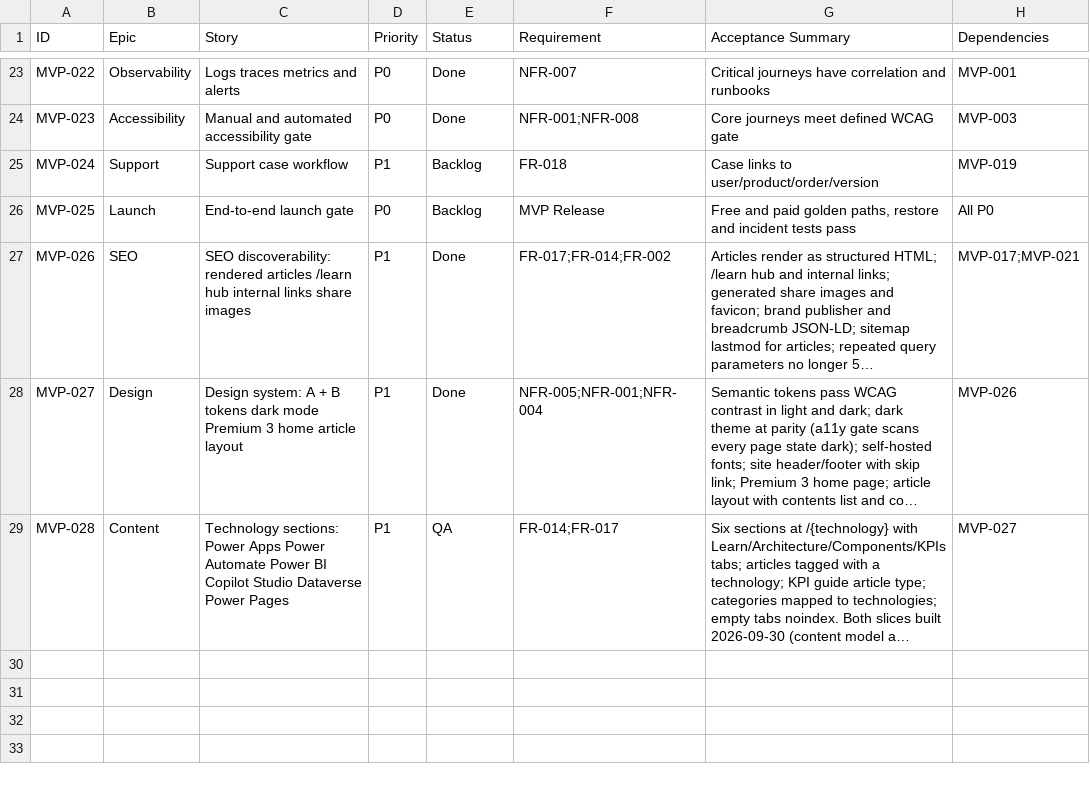
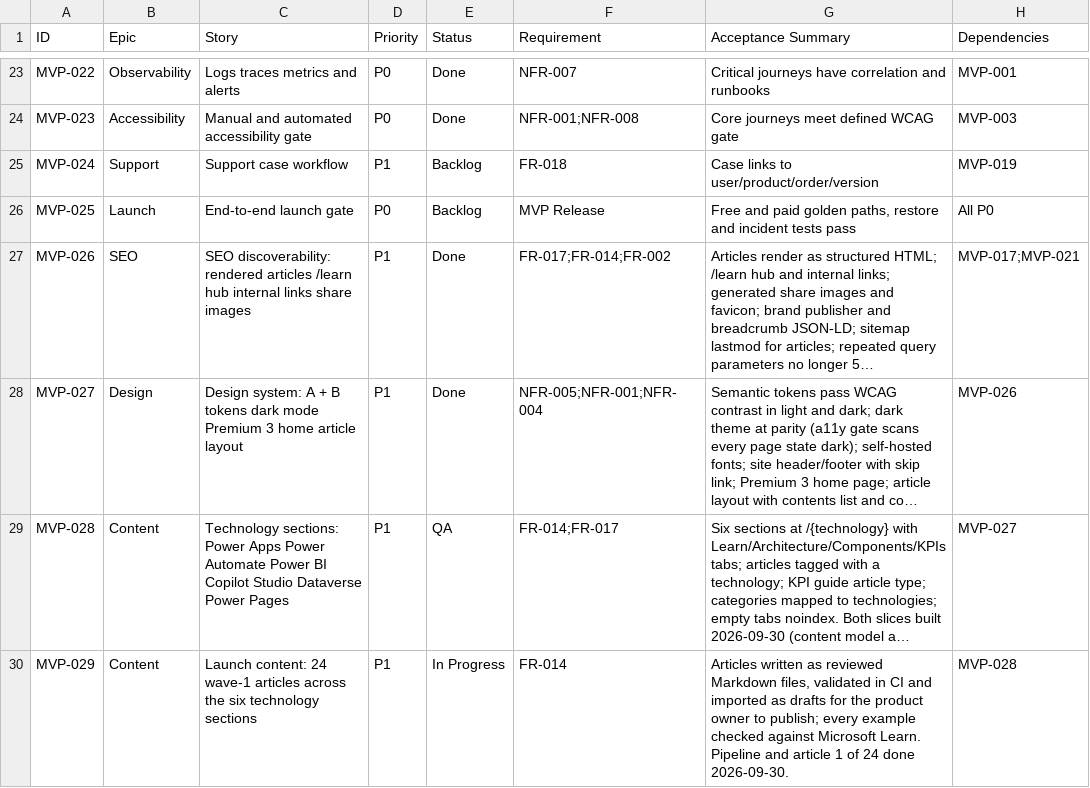
Before and after one commit to posiauday/PPUniverse, a CSV file: planning/mvp-backlog.csv, drawn as a sheet; only a part is shown, gaps mark what is left out; long unchanged cells end in …; the diff names each change by its address in the sheet, - before the commit and + after, or states it on an @@ line.

```diff
--- a/planning/mvp-backlog.csv
+++ b/planning/mvp-backlog.csv
+row 30: MVP-029 | Content | Launch content: 24 wave-1 articles across the six technology sections | P1 | In Progress | FR-014 | Articles written as reviewed Markdown files, validated in CI and imported as drafts for the product owner to publish; every example checked against Microsoft Learn. Pipeline and article 1 of 24 done 2026-09-30. | MVP-028
```
Also changed, not shown: planning/backlog.csv, 13 other files.
